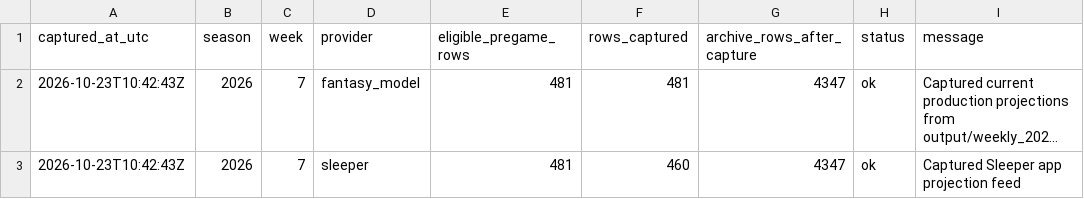
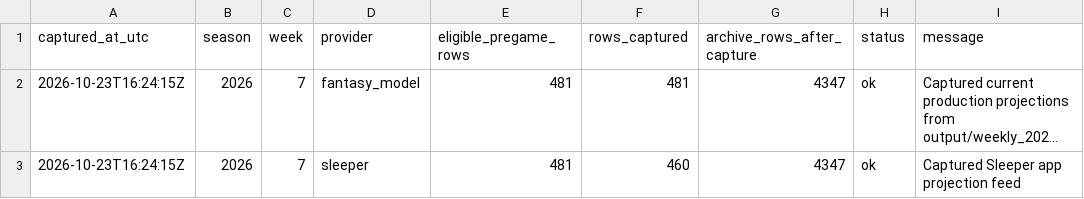
Before and after one commit to dpwrz/powers-newlon, a CSV file: output/benchmark_provider_status_2026.csv, drawn as a sheet; long unchanged cells end in …; the diff names each change by its address in the sheet, - before the commit and + after, or states it on an @@ line.

```diff
--- a/output/benchmark_provider_status_2026.csv
+++ b/output/benchmark_provider_status_2026.csv
-A2:A3 (captured_at_utc): 2026-10-23T10:42:43Z
+A2:A3 (captured_at_utc): 2026-10-23T16:24:15Z
```
Also changed, not shown: output/benchmark_snapshot_manifest_2026.csv, 1 other file.
